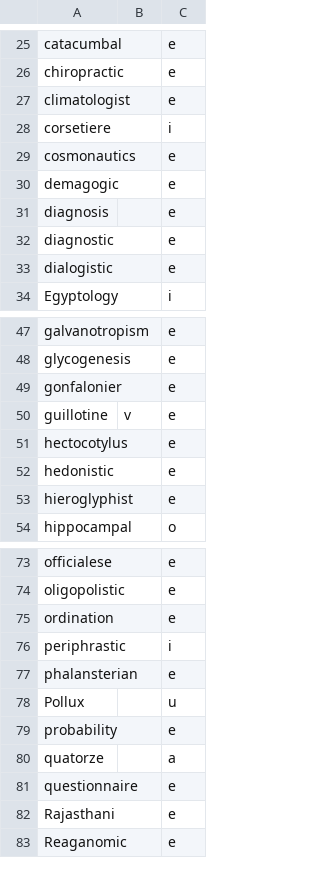
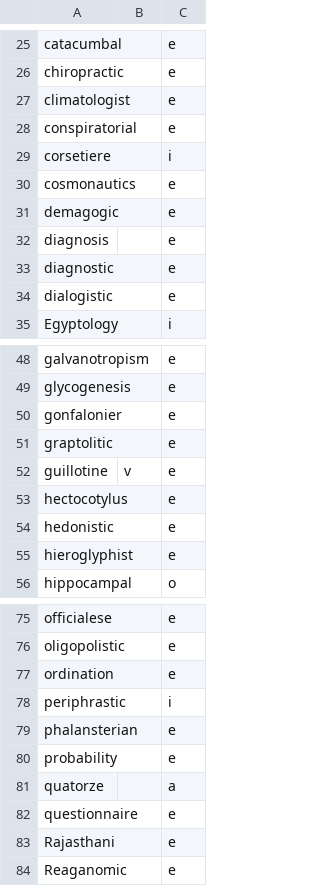
Before and after one commit to ChristianSi/lytspel, a CSV file: data/pre-stressed-vowel.csv, drawn as a sheet; only a part is shown, gaps mark what is left out.

```diff
--- a/data/pre-stressed-vowel.csv
+++ b/data/pre-stressed-vowel.csv
@@ -27,2 +27,3 @@ chiropractic,,e
 climatologist,,e
+conspiratorial,,e
 corsetiere,,i
@@ -49,2 +50,3 @@ glycogenesis,,e
 gonfalonier,,e
+graptolitic,,e
 guillotine,v,e
@@ -77,3 +79,2 @@ periphrastic,,i
 phalansterian,,e
-Pollux,,u
 probability,,e
```
Also changed, not shown: data/compounds-manual.csv, data/custom.csv.
